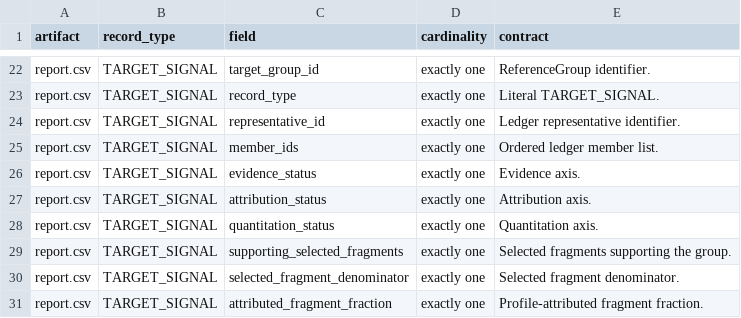
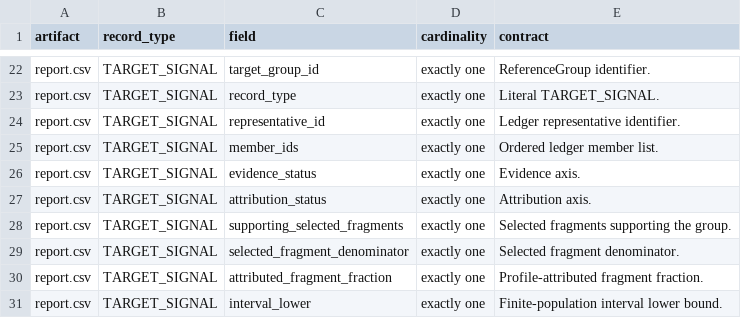
Before and after one commit to boman-ng/viroflash, a TSV file: evaluation/phase0/output-fields.tsv, drawn as a sheet; only a part is shown, gaps mark what is left out; the shorter side is filled out with more unchanged rows.

Commit message:
docs(phase0): freeze three-parameter profile

```diff
--- a/evaluation/phase0/output-fields.tsv
+++ b/evaluation/phase0/output-fields.tsv
@@ -27,3 +27,2 @@ report.csv	TARGET_SIGNAL	evidence_status	exactly one	Evidence axis.
 report.csv	TARGET_SIGNAL	attribution_status	exactly one	Attribution axis.
-report.csv	TARGET_SIGNAL	quantitation_status	exactly one	Quantitation axis.
 report.csv	TARGET_SIGNAL	supporting_selected_fragments	exactly one	Selected fragments supporting the group.
```
Also changed, not shown: evaluation/phase0/reference-groups/external-hpv-panel.tsv, evaluation/phase0/reference-groups/external-respiratory-panel.tsv, 7 other files.
